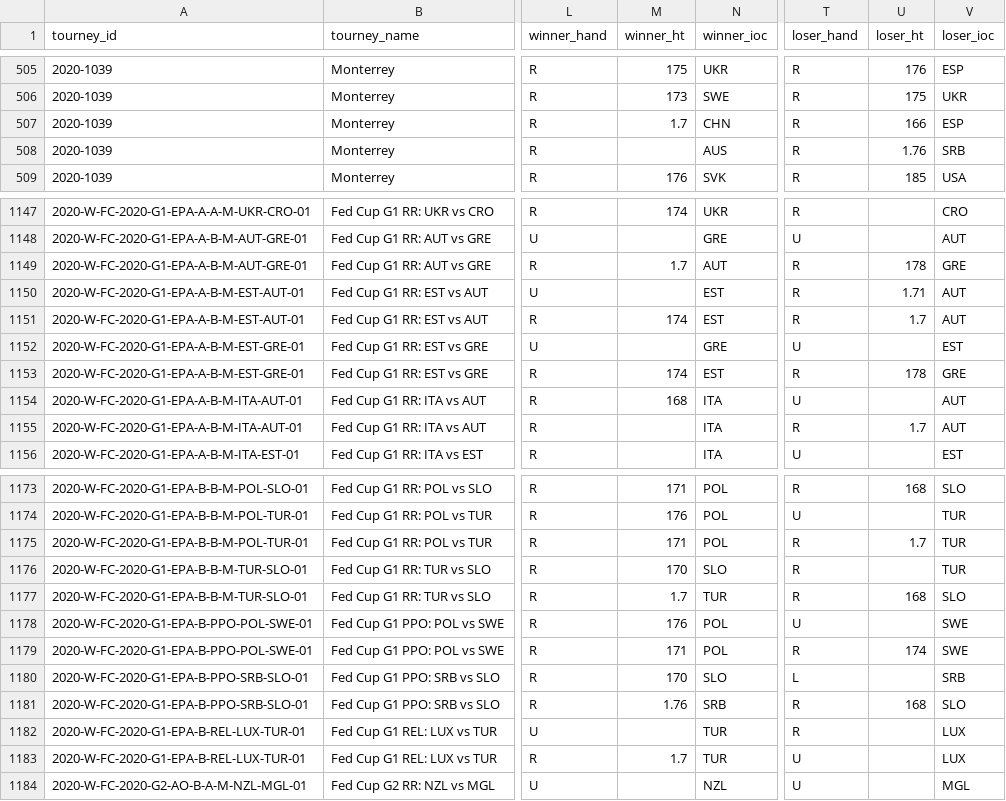
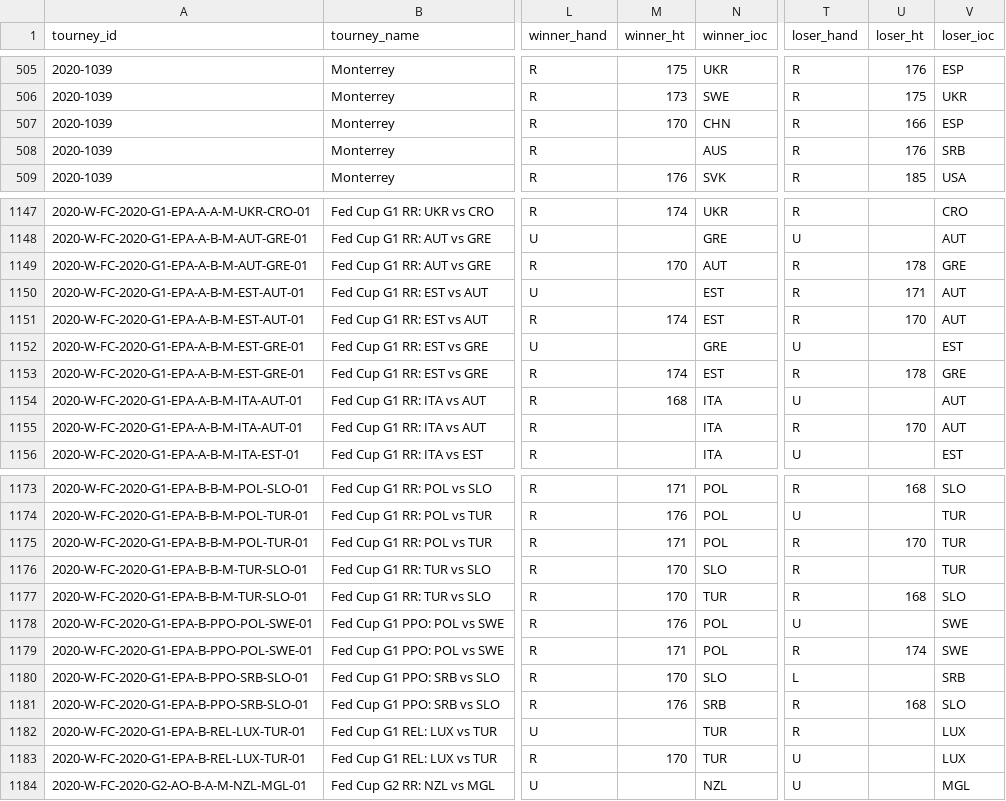
Before and after one commit to JeffSackmann/tennis_wta, a CSV file: wta_matches_2020.csv, drawn as a sheet; only a part is shown, gaps mark what is left out; the diff covers the shown part only; the diff names each change by its address in the sheet, - before the commit and + after, or states it on an @@ line.

```diff
--- a/wta_matches_2020.csv
+++ b/wta_matches_2020.csv
-M507 (winner_ht): 1.7
+M507 (winner_ht): 170
-U508 (loser_ht): 1.76
+U508 (loser_ht): 176
-M1149 (winner_ht): 1.7
+M1149 (winner_ht): 170
-U1150 (loser_ht): 1.71
+U1150 (loser_ht): 171
-U1151 (loser_ht): 1.7
+U1151 (loser_ht): 170
-U1155 (loser_ht): 1.7
+U1155 (loser_ht): 170
-U1175 (loser_ht): 1.7
+U1175 (loser_ht): 170
-M1177 (winner_ht): 1.7
+M1177 (winner_ht): 170
-M1181 (winner_ht): 1.76
+M1181 (winner_ht): 176
-M1183 (winner_ht): 1.7
+M1183 (winner_ht): 170
```
Also changed, not shown: 22 edited cells elsewhere in this file, 2 other files.
